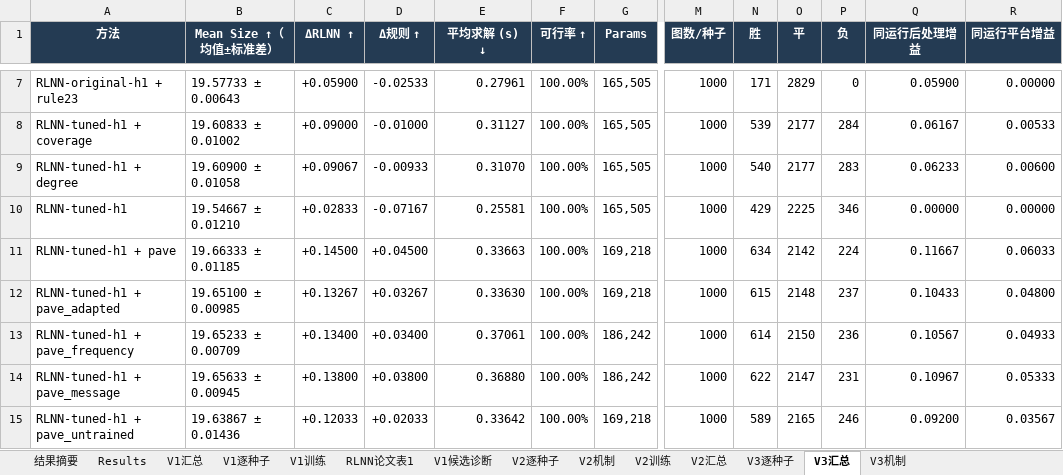
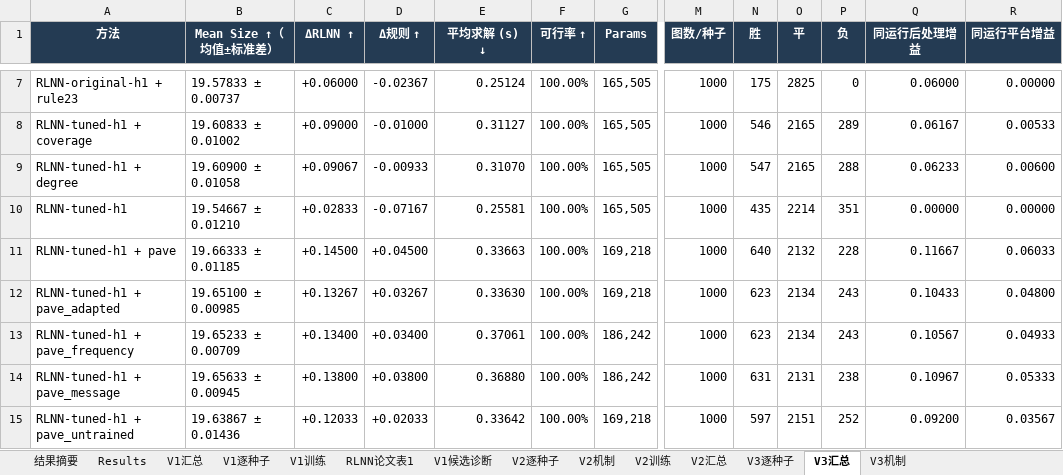
Before and after one commit to YuqiWang-code/RLNN_lab, an Excel workbook: docs/实验结果.xlsx, sheet V3汇总, drawn as a sheet; only a part is shown, gaps mark what is left out; values as stored, in another font and other column widths than the file's, no borders; the diff covers the shown part only; the diff names each change by its address in the sheet, - before the commit and + after, or states it on an @@ line.

```diff
--- a/docs/实验结果.xlsx (sheet V3汇总)
+++ b/docs/实验结果.xlsx (sheet V3汇总)
-B7 (Mean Size ↑（均值±标准差）): 19.57733 ± 0.00643
+B7 (Mean Size ↑（均值±标准差）): 19.57833 ± 0.00737
-C7 (ΔRLNN ↑): +0.05900
+C7 (ΔRLNN ↑): +0.06000
-D7 (Δ规则 ↑): -0.02533
+D7 (Δ规则 ↑): -0.02367
-E7 (平均求解 (s) ↓): 0.27961
+E7 (平均求解 (s) ↓): 0.25124
-N7 (胜): 171
+N7 (胜): 175
-O7 (平): 2829
+O7 (平): 2825
-Q7 (同运行后处理增益): 0.05900
+Q7 (同运行后处理增益): 0.06000
-N8 (胜): 539
+N8 (胜): 546
-O8:O9 (平): 2177
+O8:O9 (平): 2165
-P8 (负): 284
+P8 (负): 289
-N9 (胜): 540
+N9 (胜): 547
-P9 (负): 283
+P9 (负): 288
-N10 (胜): 429
+N10 (胜): 435
-O10 (平): 2225
+O10 (平): 2214
-P10 (负): 346
+P10 (负): 351
-N11 (胜): 634
+N11 (胜): 640
-O11 (平): 2142
+O11 (平): 2132
-P11 (负): 224
+P11 (负): 228
-N12 (胜): 615
+N12 (胜): 623
-O12 (平): 2148
+O12 (平): 2134
-P12 (负): 237
+P12 (负): 243
-N13 (胜): 614
+N13 (胜): 623
-O13 (平): 2150
+O13 (平): 2134
-P13 (负): 236
+P13 (负): 243
-N14 (胜): 622
+N14 (胜): 631
-O14 (平): 2147
+O14 (平): 2131
-P14 (负): 231
+P14 (负): 238
-N15 (胜): 589
+N15 (胜): 597
-O15 (平): 2165
+O15 (平): 2151
-P15 (负): 246
+P15 (负): 252
```
Also changed, not shown: 58 edited cells elsewhere in this sheet, sheet V3机制, sheet V3逐种子, 28 other files.
